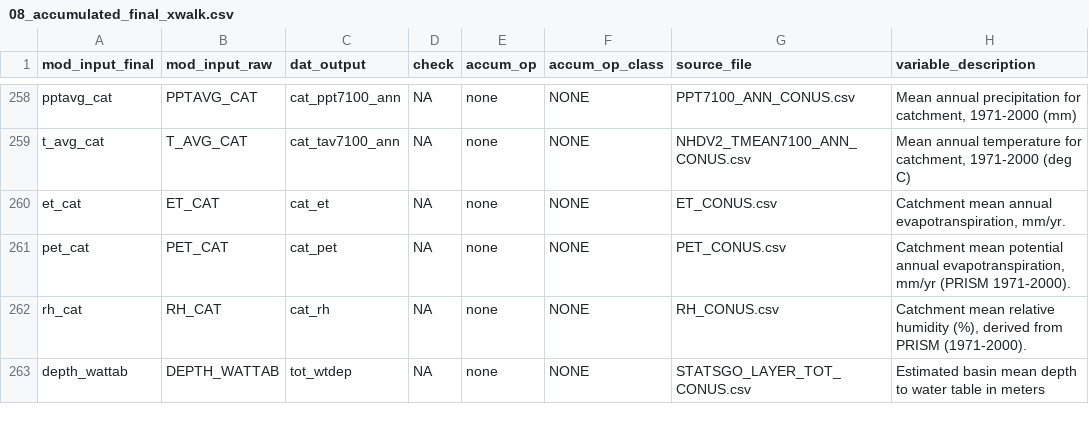
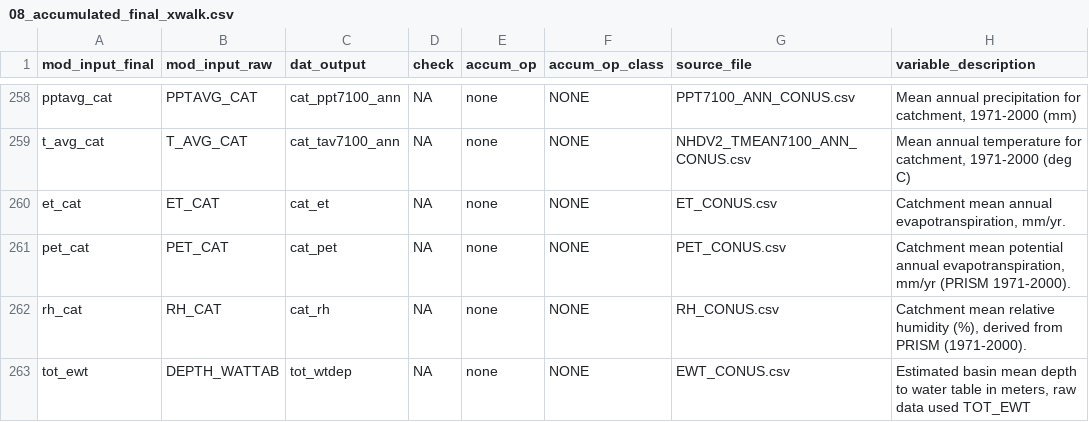
Before and after one commit to ryanpeek/ffm_targets, a CSV file: data_input/08_accumulated_final_xwalk.csv, drawn as a sheet; only a part is shown, gaps mark what is left out.

Commit message:
update code to work on lagged data

```diff
--- a/data_input/08_accumulated_final_xwalk.csv
+++ b/data_input/08_accumulated_final_xwalk.csv
@@ -263,2 +263,2 @@ pet_cat,PET_CAT,cat_pet,NA,none,NONE,PET_CONUS.csv,"Catchment mean potential ann
 rh_cat,RH_CAT,cat_rh,NA,none,NONE,RH_CONUS.csv,"Catchment mean relative humidity (%), derived from PRISM (1971-2000)."
-depth_wattab,DEPTH_WATTAB,tot_wtdep,NA,none,NONE,STATSGO_LAYER_TOT_CONUS.csv,Estimated basin mean depth to water table in meters
+tot_ewt,DEPTH_WATTAB,tot_wtdep,NA,none,NONE,EWT_CONUS.csv,"Estimated basin mean depth to water table in meters, raw data used TOT_EWT"
```
Also changed, not shown: 5 other files.
